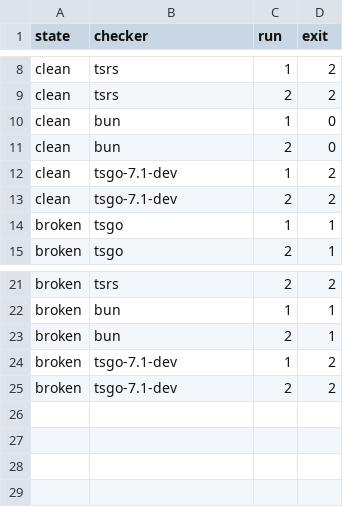
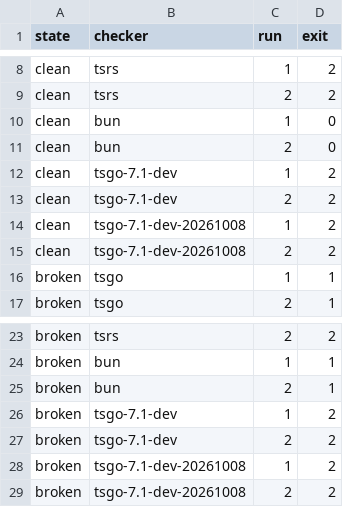
Before and after one commit to danfry1/ts-checker-bench, a CSV file: results/2026-10-18-apple-m5-darwin/parity/outline/exits.csv, drawn as a sheet; only a part is shown, gaps mark what is left out; the diff names each change by its address in the sheet, - before the commit and + after, or states it on an @@ line.

```diff
--- a/results/2026-10-18-apple-m5-darwin/parity/outline/exits.csv
+++ b/results/2026-10-18-apple-m5-darwin/parity/outline/exits.csv
+row 14: clean | tsgo-7.1-dev-20261008 | 1 | 2
+row 15: clean | tsgo-7.1-dev-20261008 | 2 | 2
+row 28: broken | tsgo-7.1-dev-20261008 | 1 | 2
+row 29: broken | tsgo-7.1-dev-20261008 | 2 | 2
```
Also changed, not shown: results/2026-10-18-apple-m5-darwin/parity/type-fest/exits.csv, results/2026-10-18-apple-m5-darwin/parity/vscode/exits.csv, 18 other files.
